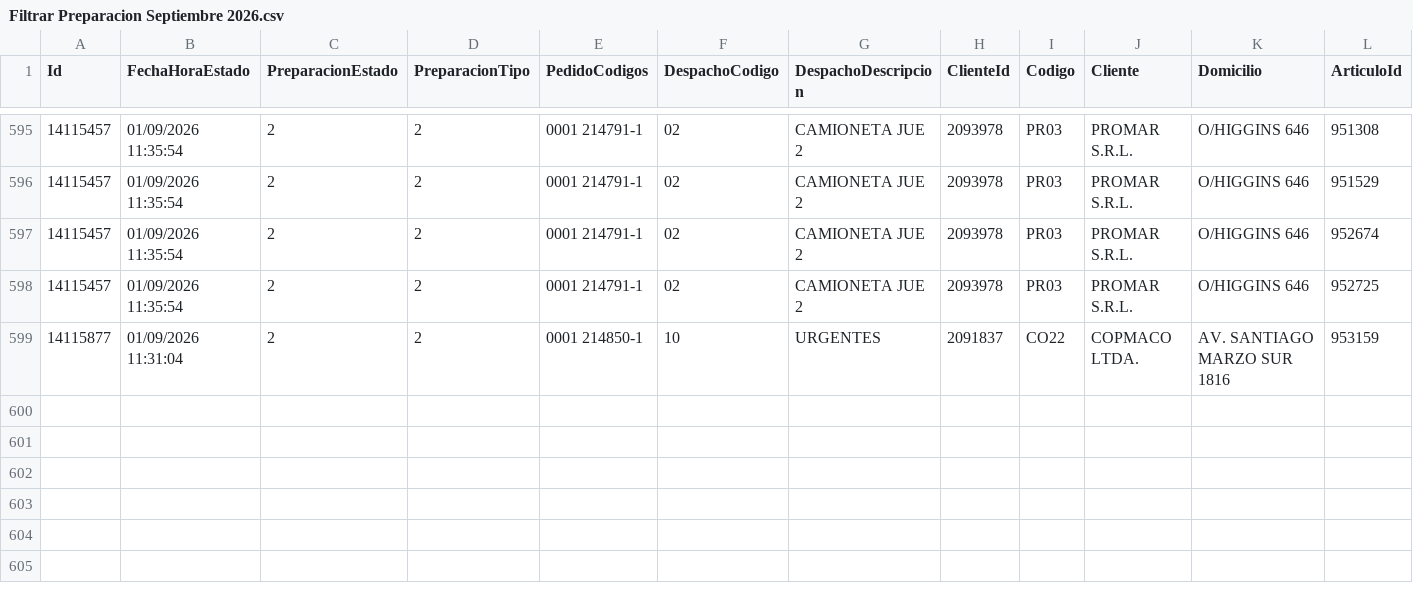
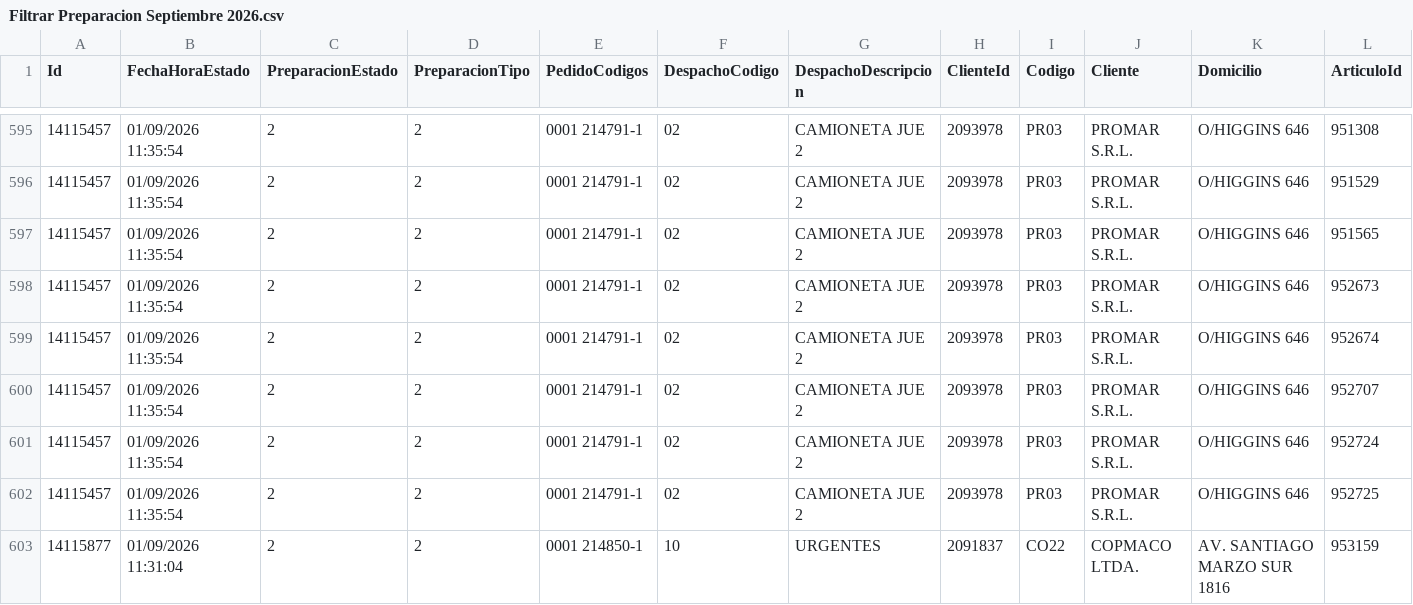
Before and after one commit to IvanGoyena/Logistica-Peirano, a CSV file: Data_WMS/Filtrar Preparacion Septiembre 2026.csv, drawn as a sheet; only a part is shown, gaps mark what is left out; rows hold the shown columns only; the diff names each change by its address in the sheet, - before the commit and + after, or states it on an @@ line.

Commit message:
Actualización automática WMS - Filtrar Preparacion - 01/09/2026 12:25:29

```diff
--- a/Data_WMS/Filtrar Preparacion Septiembre 2026.csv
+++ b/Data_WMS/Filtrar Preparacion Septiembre 2026.csv
+row 597: 14115457 | 01/09/2026 11:35:54 | 2 | 2 | 0001 214791-1 | 02 | CAMIONETA JUE 2 | 2093978 | PR03 | PROMAR S.R.L. | O/HIGGINS 646 | 951565
+row 598: 14115457 | 01/09/2026 11:35:54 | 2 | 2 | 0001 214791-1 | 02 | CAMIONETA JUE 2 | 2093978 | PR03 | PROMAR S.R.L. | O/HIGGINS 646 | 952673
+row 600: 14115457 | 01/09/2026 11:35:54 | 2 | 2 | 0001 214791-1 | 02 | CAMIONETA JUE 2 | 2093978 | PR03 | PROMAR S.R.L. | O/HIGGINS 646 | 952707
+row 601: 14115457 | 01/09/2026 11:35:54 | 2 | 2 | 0001 214791-1 | 02 | CAMIONETA JUE 2 | 2093978 | PR03 | PROMAR S.R.L. | O/HIGGINS 646 | 952724
```
